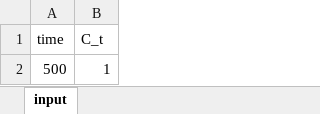
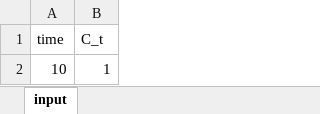
Before and after one commit to arizona95/BEAT, an Excel workbook: lab/graph/data/input/input_Na_inside.xlsx, sheet input, drawn as a sheet; values as stored, in another font and other column widths than the file's, no borders; the diff names each change by its address in the sheet, - before the commit and + after, or states it on an @@ line.

```diff
--- a/lab/graph/data/input/input_Na_inside.xlsx (sheet input)
+++ b/lab/graph/data/input/input_Na_inside.xlsx (sheet input)
-A2 (time): 500
+A2 (time): 10
```
Also changed, not shown: 5 other files.
